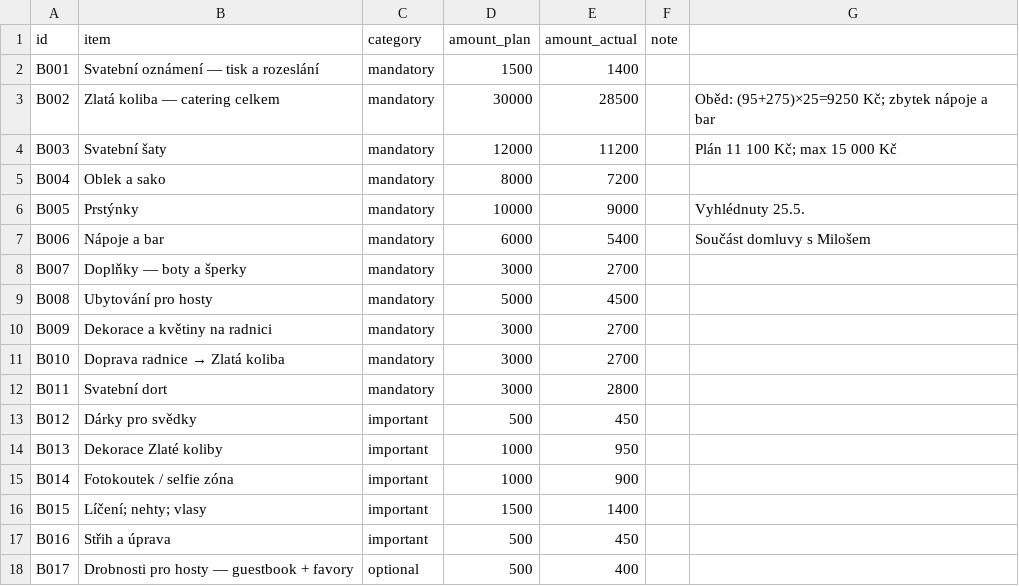
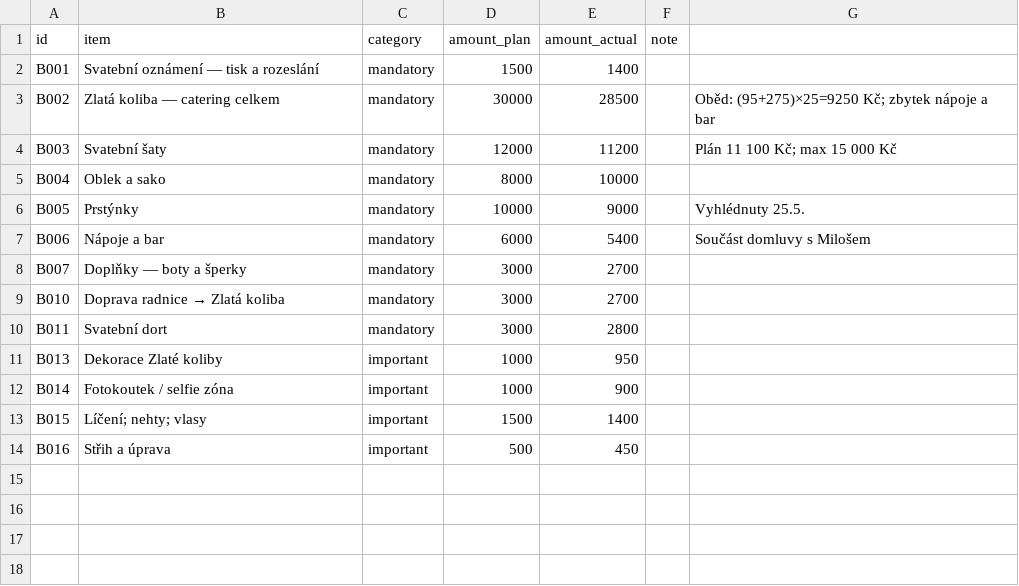
Before and after one commit to martinpaprcka77/PaprckoviSvatba2026, a CSV file: data/budget.csv, drawn as a sheet.

Commit message:
data: repair guests ids, remove deprecated budget items, reorder tasks by PRD flow, fix dates

```diff
--- a/data/budget.csv
+++ b/data/budget.csv
@@ -4,3 +4,3 @@ B002,Zlatá koliba — catering celkem,mandatory,30000,28500,,"Oběd: (95+275)×
 B003,Svatební šaty,mandatory,12000,11200,,"Plán 11 100 Kč; max 15 000 Kč"
-B004,Oblek a sako,mandatory,8000,7200,,
+B004,Oblek a sako,mandatory,8000,10000,,
 B005,Prstýnky,mandatory,10000,9000,,Vyhlédnuty 25.5.
@@ -8,7 +8,4 @@ B006,Nápoje a bar,mandatory,6000,5400,,Součást domluvy s Milošem
 B007,Doplňky — boty a šperky,mandatory,3000,2700,,
-B008,Ubytování pro hosty,mandatory,5000,4500,,
-B009,Dekorace a květiny na radnici,mandatory,3000,2700,,
 B010,Doprava radnice → Zlatá koliba,mandatory,3000,2700,,
 B011,Svatební dort,mandatory,3000,2800,,
-B012,Dárky pro svědky,important,500,450,,
 B013,Dekorace Zlaté koliby,important,1000,950,,
@@ -17,2 +14 @@ B015,Líčení; nehty; vlasy,important,1500,1400,,
 B016,Střih a úprava,important,500,450,,
-B017,Drobnosti pro hosty — guestbook + favory,optional,500,400,,
```
Also changed, not shown: data/guests.csv, data/tasks.csv.
